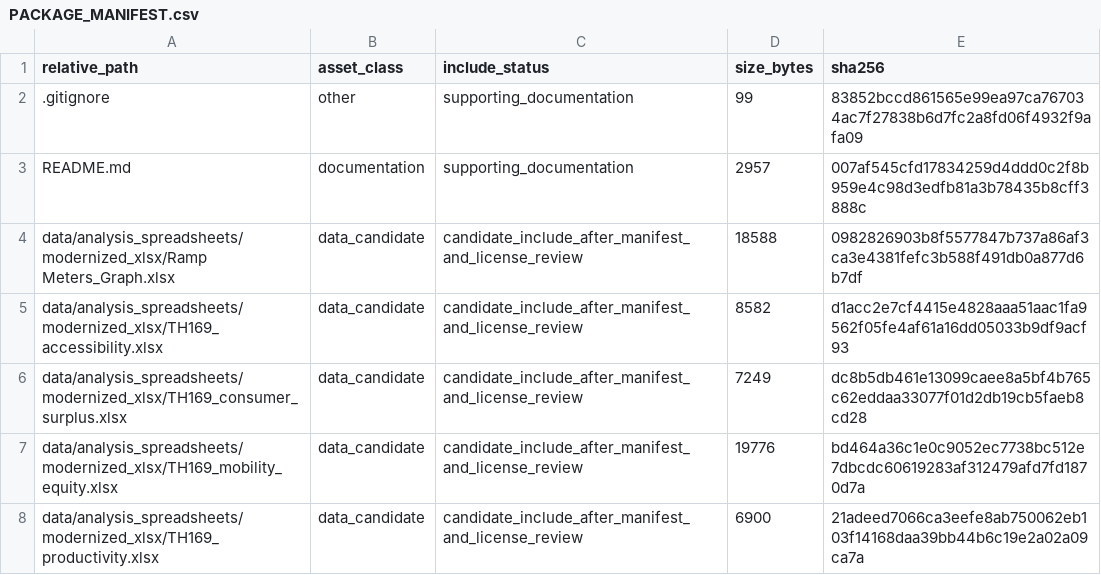
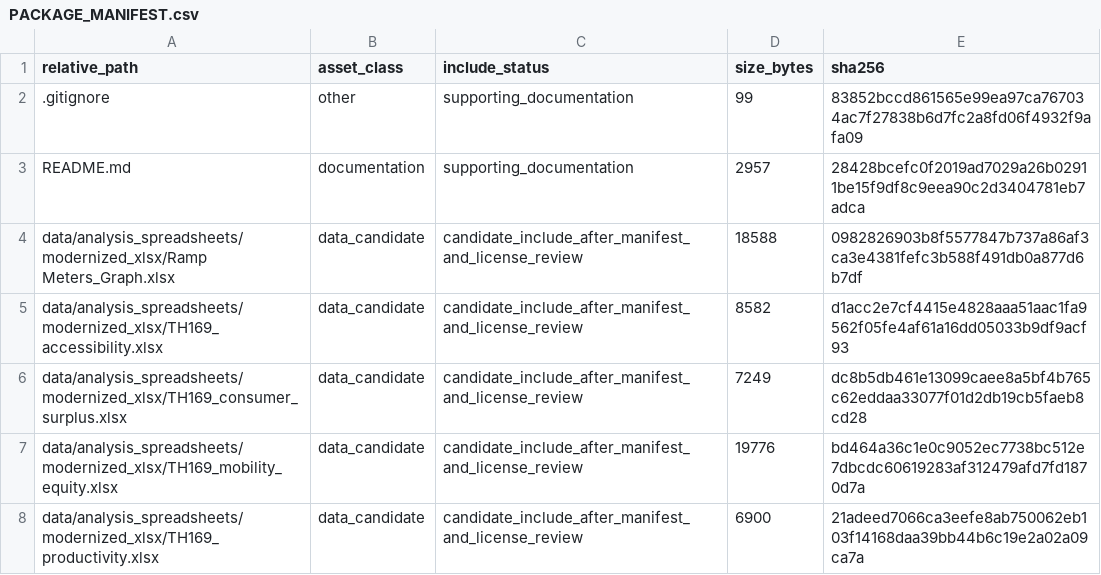
Before and after one commit to dlevinson/paper-2006-05-ramp-meters-on-trial-evidence-from-the-twin-cities-metering-holiday, a CSV file: PACKAGE_MANIFEST.csv, drawn as a sheet; only a part is shown.

Commit message:
Initial local package snapshot

```diff
--- a/PACKAGE_MANIFEST.csv
+++ b/PACKAGE_MANIFEST.csv
@@ -2,3 +2,3 @@ relative_path,asset_class,include_status,size_bytes,sha256
 .gitignore,other,supporting_documentation,99,83852bccd861565e99ea97ca767034ac7f27838b6d7fc2a8fd06f4932f9afa09
-README.md,documentation,supporting_documentation,2957,007af545cfd17834259d4ddd0c2f8b959e4c98d3edfb81a3b78435b8cff3888c
+README.md,documentation,supporting_documentation,2957,28428bcefc0f2019ad7029a26b02911be15f9df8c9eea90c2d3404781eb7adca
 data/analysis_spreadsheets/modernized_xlsx/Ramp Meters_Graph.xlsx,data_candidate,candidate_include_after_manifest_and_license_review,18588,0982826903b8f5577847b737a86af3ca3e4381fefc3b588f491db0a877d6b7df
```
Also changed, not shown: 3 other files.
